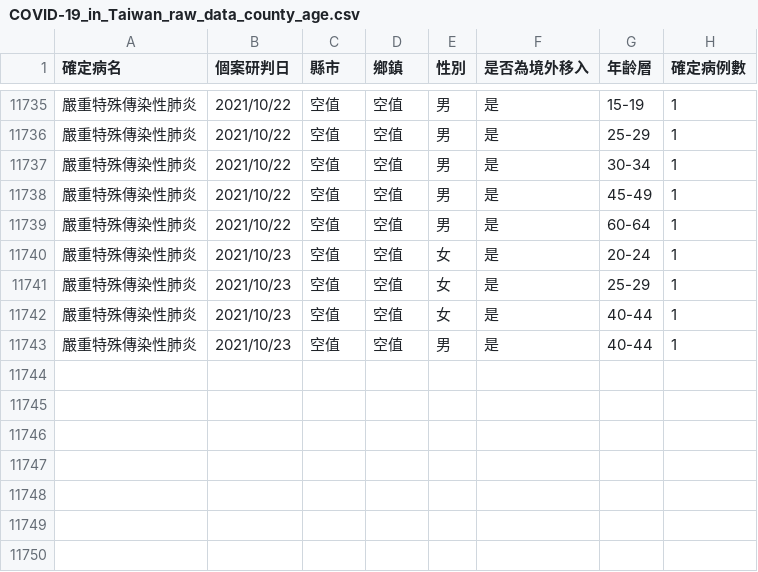
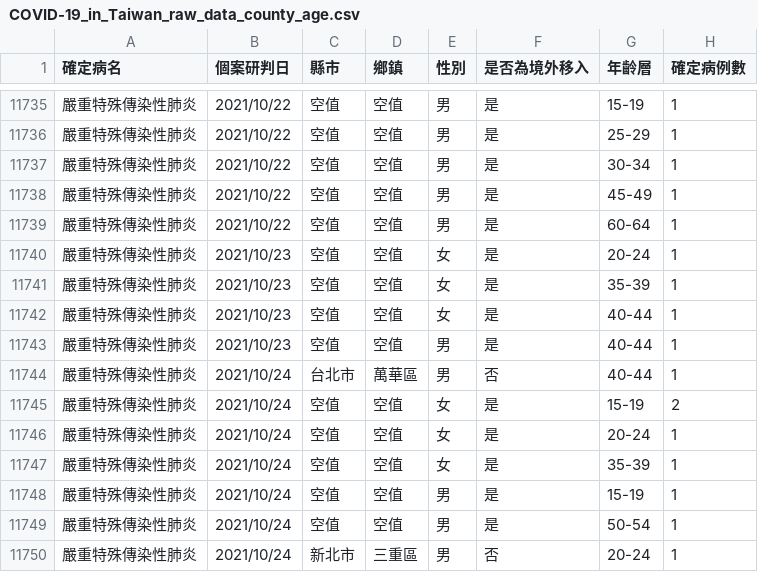
Before and after one commit to Linc-tw/COVID_breakdown, a CSV file: raw_data/COVID-19_in_Taiwan_raw_data_county_age.csv, drawn as a sheet; only a part is shown, gaps mark what is left out.

Commit message:
Automatic data update

```diff
--- a/raw_data/COVID-19_in_Taiwan_raw_data_county_age.csv
+++ b/raw_data/COVID-19_in_Taiwan_raw_data_county_age.csv
@@ -11740,4 +11740,11 @@
 嚴重特殊傳染性肺炎,2021/10/23,空值,空值,女,是,20-24,1
-嚴重特殊傳染性肺炎,2021/10/23,空值,空值,女,是,25-29,1
+嚴重特殊傳染性肺炎,2021/10/23,空值,空值,女,是,35-39,1
 嚴重特殊傳染性肺炎,2021/10/23,空值,空值,女,是,40-44,1
 嚴重特殊傳染性肺炎,2021/10/23,空值,空值,男,是,40-44,1
+嚴重特殊傳染性肺炎,2021/10/24,台北市,萬華區,男,否,40-44,1
+嚴重特殊傳染性肺炎,2021/10/24,空值,空值,女,是,15-19,2
+嚴重特殊傳染性肺炎,2021/10/24,空值,空值,女,是,20-24,1
+嚴重特殊傳染性肺炎,2021/10/24,空值,空值,女,是,35-39,1
+嚴重特殊傳染性肺炎,2021/10/24,空值,空值,男,是,15-19,1
+嚴重特殊傳染性肺炎,2021/10/24,空值,空值,男,是,50-54,1
+嚴重特殊傳染性肺炎,2021/10/24,新北市,三重區,男,否,20-24,1
```
Also changed, not shown: processed_data/2021/local_case_per_county.csv, processed_data/2021/vaccination_by_brand.csv, 54 other files.
